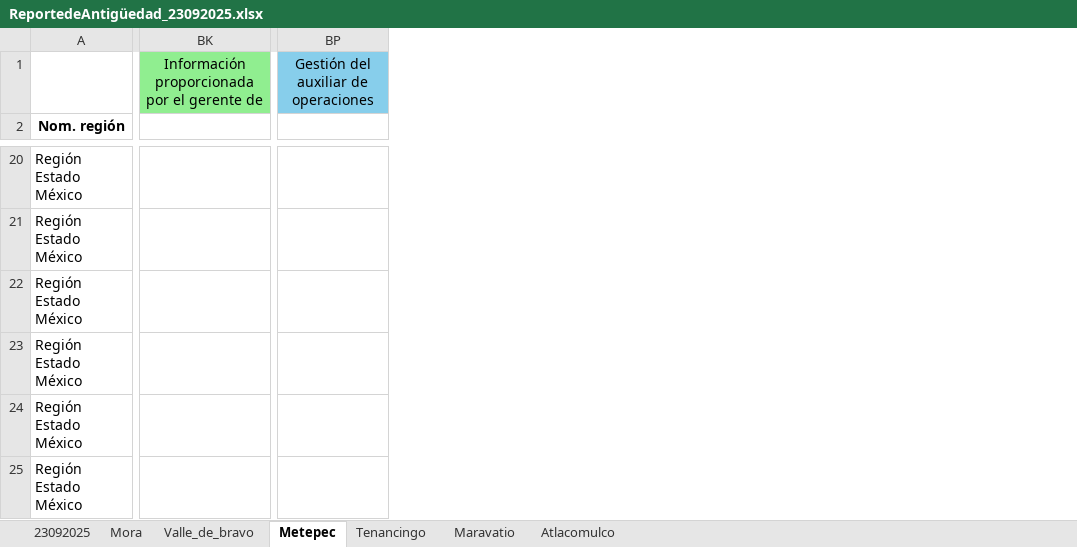
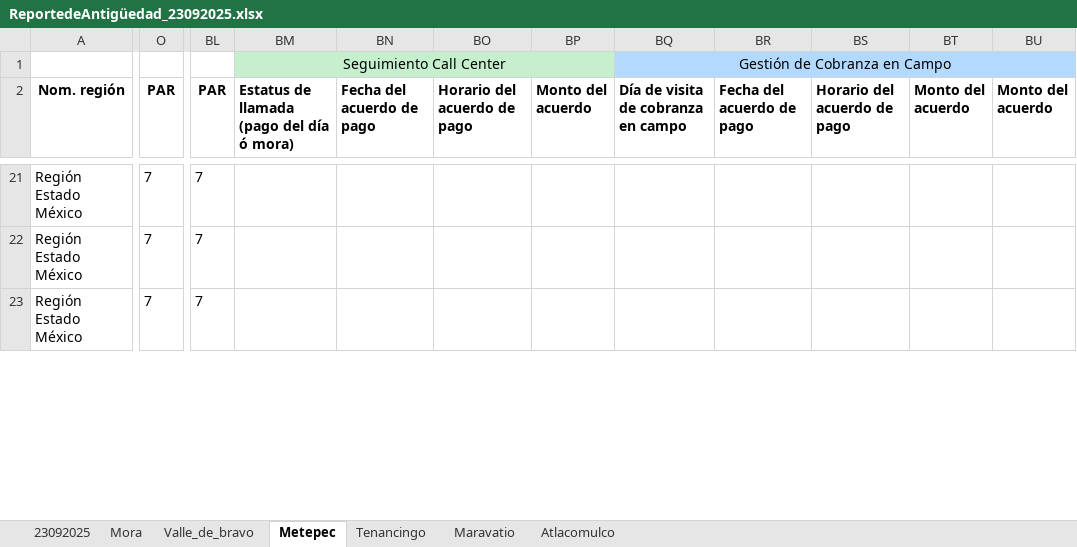
Before and after one commit to uzzielvz/pipeline-cartera, an Excel workbook: static/downloads/ReportedeAntigüedad_23092025.xlsx, sheet Metepec, drawn as a sheet; only a part is shown, gaps mark what is left out; values as stored, in another font and other column widths than the file's, no borders; conditional formats and table styles not drawn; removed rows and columns are numbered as before the commit, all else as after; rows hold the shown columns only; the diff covers the shown part only; the diff names each change by its address in the sheet, - before the commit and + after, or states it on an @@ line.

```diff
--- a/static/downloads/ReportedeAntigüedad_23092025.xlsx (sheet Metepec)
+++ b/static/downloads/ReportedeAntigüedad_23092025.xlsx (sheet Metepec)
+column O (PAR), rows 21-23: all 7
-column BK, row 1: Información proporcionada por el gerente de
-column BP, row 1: Gestión del auxiliar de operaciones
+column BL (PAR), rows 21-23: all 7
+column BM, rows 1-2: Seguimiento Call Center | Estatus de llamada (pago del día ó mora)
+column BN (Fecha del acuerdo de pago), empty
+column BO (Horario del acuerdo de pago), empty
+column BP (Monto del acuerdo), empty
+column BQ, rows 1-2: Gestión de Cobranza en Campo | Día de visita de cobranza en campo
+column BR (Fecha del acuerdo de pago), empty
+column BS (Horario del acuerdo de pago), empty
+column BT (Monto del acuerdo), empty
+column BU (Monto del acuerdo), empty
-row 22: Región Estado México
-row 23: Región Estado México
-row 25: Región Estado México
```
Also changed, not shown: 11 added rows, 8 removed rows, 4 removed columns, 321 edited cells and cell formats elsewhere in this sheet, sheet 23092025, sheet Mora, sheet Tenancingo, sheet Valle_de_bravo, sheet Maravatio, sheet Atlacomulco, uploads/ReportedeAntigüedad_23092025.xlsx, 2 other files.
